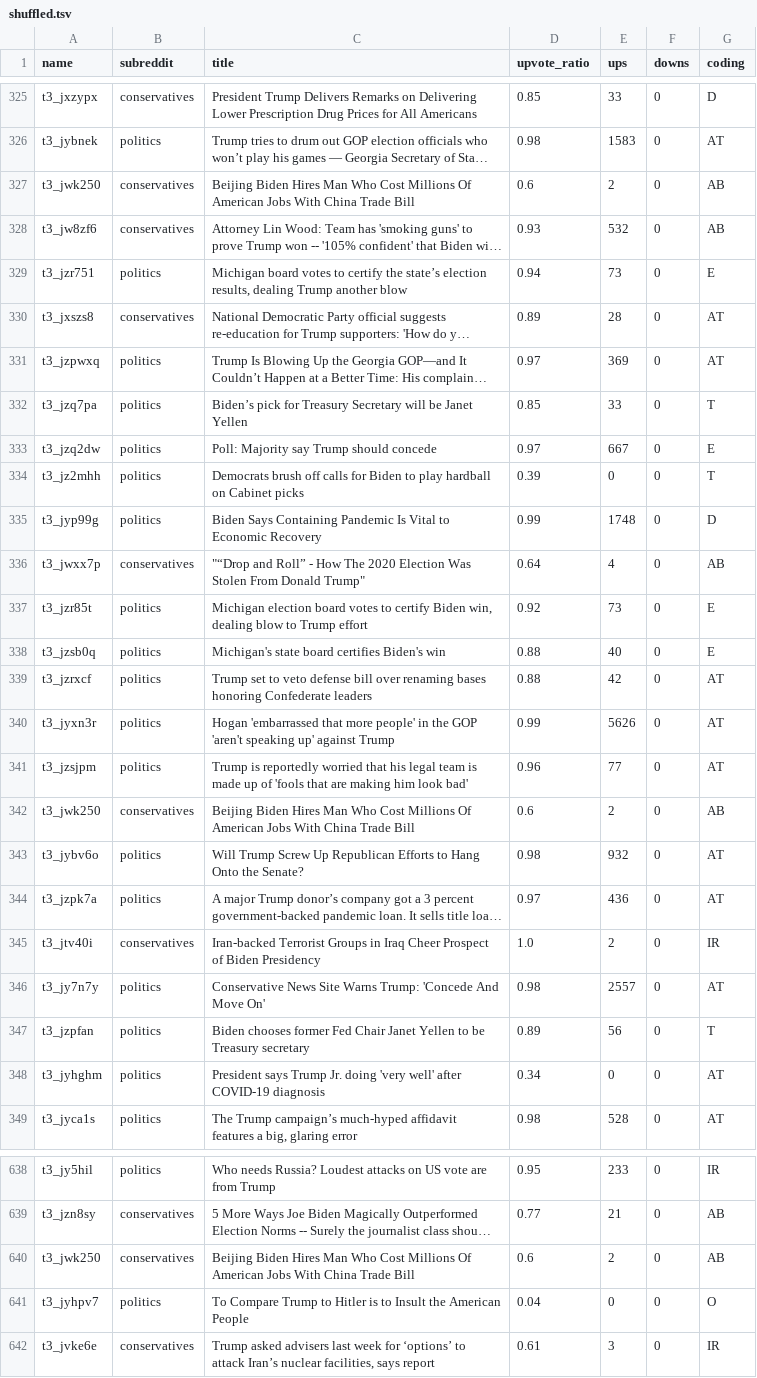
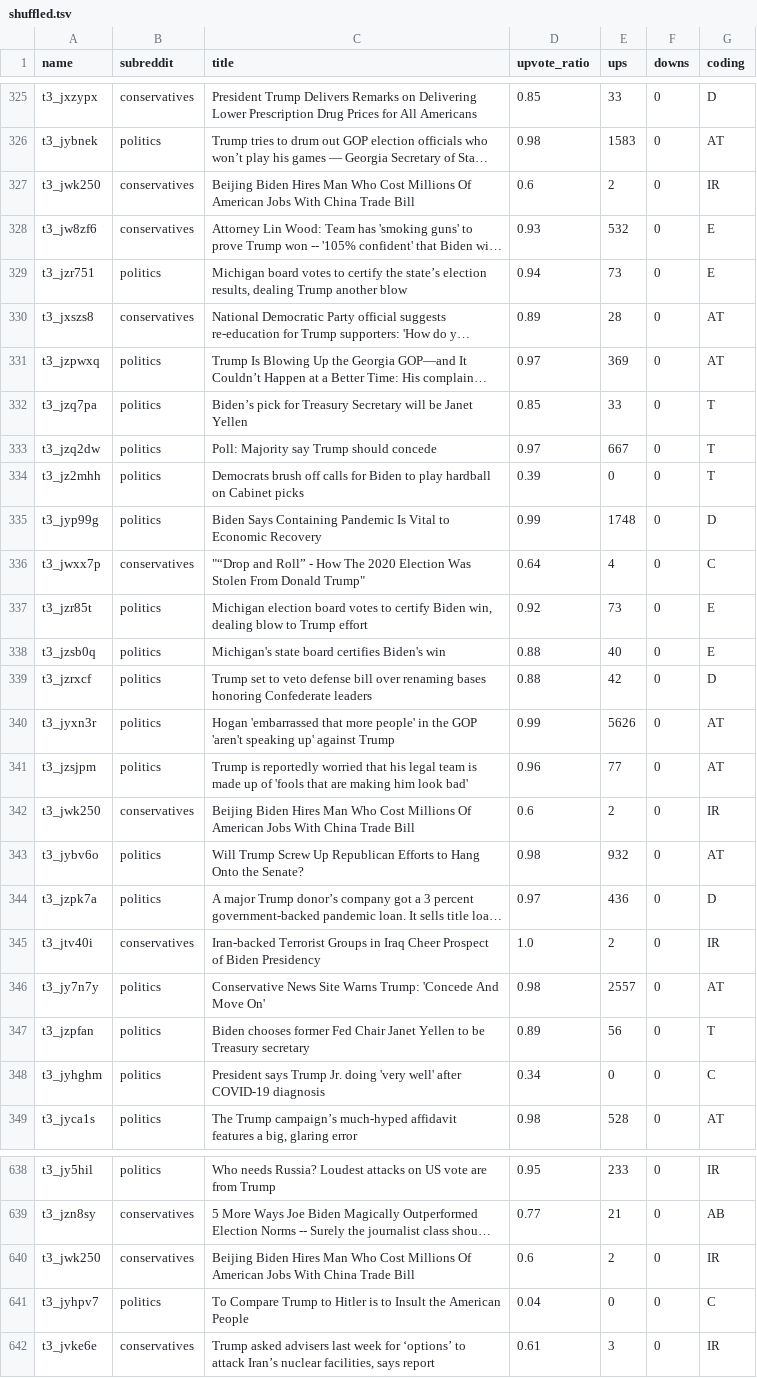
Before and after one commit to AlisaGagina/TrumpvsBiden2020, a TSV file: data/shuffled.tsv, drawn as a sheet; only a part is shown, gaps mark what is left out; long unchanged cells end in …; the diff covers the shown part only; the diff names each change by its address in the sheet, - before the commit and + after, or states it on an @@ line.

```diff
--- a/data/shuffled.tsv
+++ b/data/shuffled.tsv
-G327 (coding): AB
+G327 (coding): IR
-G328 (coding): AB
+G328 (coding): E
-G333 (coding): E
+G333 (coding): T
-G336 (coding): AB
+G336 (coding): C
-G339 (coding): AT
+G339 (coding): D
-G342 (coding): AB
+G342 (coding): IR
-G344 (coding): AT
+G344 (coding): D
-G348 (coding): AT
+G348 (coding): C
-G640 (coding): AB
+G640 (coding): IR
-G641 (coding): O
+G641 (coding): C
```
Also changed, not shown: 71 edited cells elsewhere in this file.
